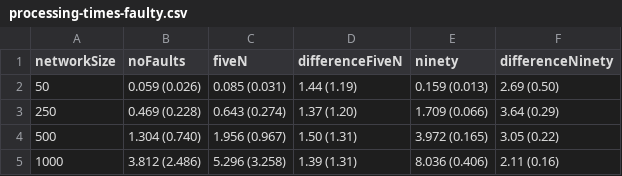
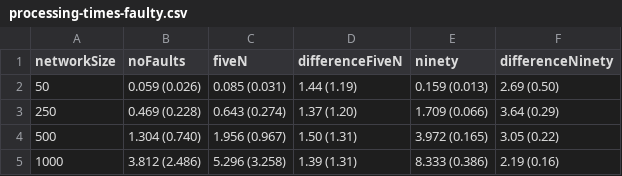
Before and after one commit to PerFuchs/safra-termination-detection-fault-tolerant, a CSV file: report/figures/processing-times-faulty.csv, drawn as a sheet.

```diff
--- a/report/figures/processing-times-faulty.csv
+++ b/report/figures/processing-times-faulty.csv
@@ -4,2 +4,2 @@ networkSize,noFaults,fiveN,differenceFiveN,ninety,differenceNinety
 500,1.304 (0.740),1.956 (0.967),1.50 (1.31),3.972 (0.165),3.05 (0.22)
-1000,3.812 (2.486),5.296 (3.258),1.39 (1.31),8.036 (0.406),2.11 (0.16)
+1000,3.812 (2.486),5.296 (3.258),1.39 (1.31),8.333 (0.386),2.19 (0.16)
```
Also changed, not shown: report/figures/processing-times.csv, report/figures/tokens-faulty.csv, 7 other files.
